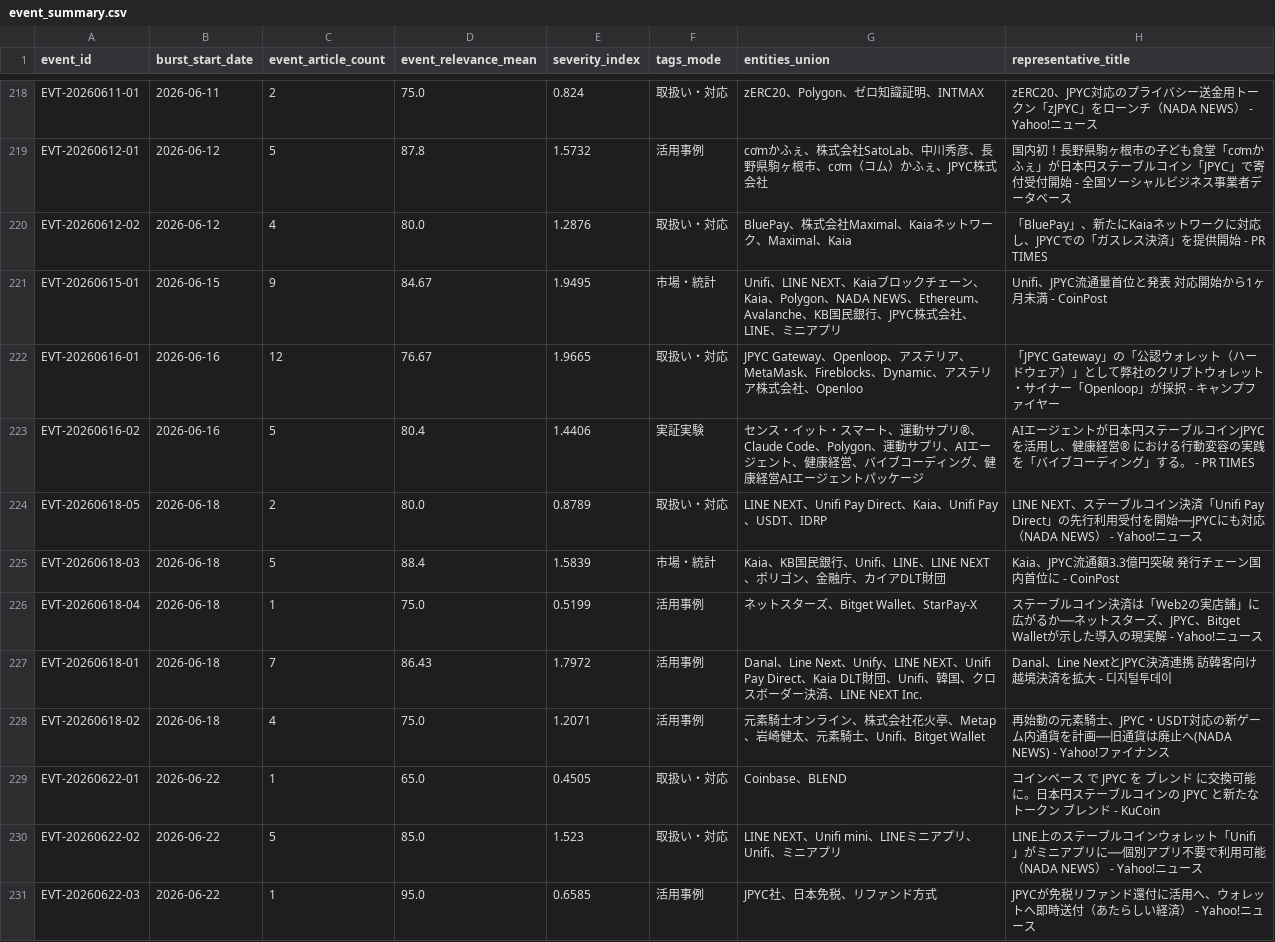
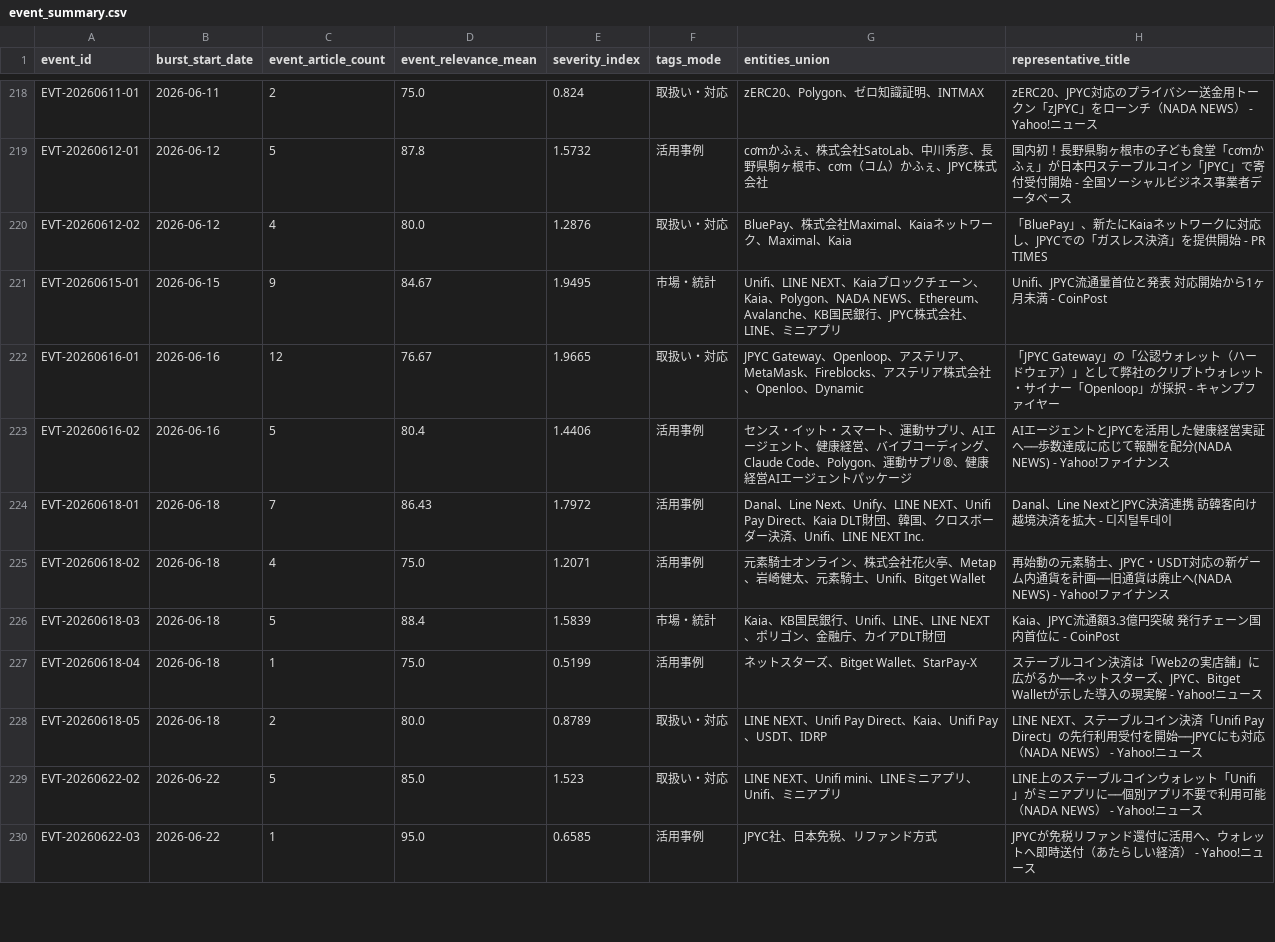
Before and after one commit to matsuno04/jpyc-news-v2, a CSV file: data/event_summary.csv, drawn as a sheet; only a part is shown, gaps mark what is left out; the diff covers the shown part only.

```diff
--- a/data/event_summary.csv
+++ b/data/event_summary.csv
@@ -221,10 +221,9 @@ EVT-20260612-02,2026-06-12,4,80.0,1.2876,取扱い・対応,BluePay、株式会
 EVT-20260615-01,2026-06-15,9,84.67,1.9495,市場・統計,Unifi、LINE NEXT、Kaiaブロックチェーン、Kaia、Polygon、NADA NEWS、Ethereum、Avalanche、KB国民銀行、JPYC株式会社、LINE、ミニアプリ,Unifi、JPYC流通量首位と発表 対応開始から1ヶ月未満 - CoinPost
-EVT-20260616-01,2026-06-16,12,76.67,1.9665,取扱い・対応,JPYC Gateway、Openloop、アステリア、MetaMask、Fireblocks、Dynamic、アステリア株式会社、Openloo,「JPYC Gateway」の「公認ウォレット（ハードウェア）」として弊社のクリプトウォレット・サイナー「Openloop」が採択 - キャンプファイヤー
-EVT-20260616-02,2026-06-16,5,80.4,1.4406,実証実験,センス・イット・スマート、運動サプリ®、Claude Code、Polygon、運動サプリ、AIエージェント、健康経営、バイブコーディング、健康経営AIエージェントパッケージ,AIエージェントが日本円ステーブルコインJPYCを活用し、健康経営® における行動変容の実践を「バイブコーディング」する。 - PR TIMES
-EVT-20260618-05,2026-06-18,2,80.0,0.8789,取扱い・対応,LINE NEXT、Unifi Pay Direct、Kaia、Unifi Pay、USDT、IDRP,LINE NEXT、ステーブルコイン決済「Unifi Pay Direct」の先行利用受付を開始──JPYCにも対応（NADA NEWS） - Yahoo!ニュース
+EVT-20260616-01,2026-06-16,12,76.67,1.9665,取扱い・対応,JPYC Gateway、Openloop、アステリア、MetaMask、Fireblocks、アステリア株式会社、Openloo、Dynamic,「JPYC Gateway」の「公認ウォレット（ハードウェア）」として弊社のクリプトウォレット・サイナー「Openloop」が採択 - キャンプファイヤー
+EVT-20260616-02,2026-06-16,5,80.4,1.4406,活用事例,センス・イット・スマート、運動サプリ、AIエージェント、健康経営、バイブコーディング、Claude Code、Polygon、運動サプリ®、健康経営AIエージェントパッケージ,AIエージェントとJPYCを活用した健康経営実証へ──歩数達成に応じて報酬を配分(NADA NEWS) - Yahoo!ファイナンス
+EVT-20260618-01,2026-06-18,7,86.43,1.7972,活用事例,Danal、Line Next、Unify、LINE NEXT、Unifi Pay Direct、Kaia DLT財団、韓国、クロスボーダー決済、Unifi、LINE NEXT Inc.,Danal、Line NextとJPYC決済連携 訪韓客向け越境決済を拡大 - 디지털투데이
+EVT-20260618-02,2026-06-18,4,75.0,1.2071,活用事例,元素騎士オンライン、株式会社花火亭、Metap、岩崎健太、元素騎士、Unifi、Bitget Wallet,再始動の元素騎士、JPYC・USDT対応の新ゲーム内通貨を計画──旧通貨は廃止へ(NADA NEWS) - Yahoo!ファイナンス
 EVT-20260618-03,2026-06-18,5,88.4,1.5839,市場・統計,Kaia、KB国民銀行、Unifi、LINE、LINE NEXT、ポリゴン、金融庁、カイアDLT財団,Kaia、JPYC流通額3.3億円突破 発行チェーン国内首位に - CoinPost
 EVT-20260618-04,2026-06-18,1,75.0,0.5199,活用事例,ネットスターズ、Bitget Wallet、StarPay-X,ステーブルコイン決済は「Web2の実店舗」に広がるか──ネットスターズ、JPYC、Bitget Walletが示した導入の現実解 - Yahoo!ニュース
-EVT-20260618-01,2026-06-18,7,86.43,1.7972,活用事例,Danal、Line Next、Unify、LINE NEXT、Unifi Pay Direct、Kaia DLT財団、Unifi、韓国、クロスボーダー決済、LINE NEXT Inc.,Danal、Line NextとJPYC決済連携 訪韓客向け越境決済を拡大 - 디지털투데이
-EVT-20260618-02,2026-06-18,4,75.0,1.2071,活用事例,元素騎士オンライン、株式会社花火亭、Metap、岩崎健太、元素騎士、Unifi、Bitget Wallet,再始動の元素騎士、JPYC・USDT対応の新ゲーム内通貨を計画──旧通貨は廃止へ(NADA NEWS) - Yahoo!ファイナンス
-EVT-20260622-01,2026-06-22,1,65.0,0.4505,取扱い・対応,Coinbase、BLEND,コインベース で JPYC を ブレンド に交換可能に。日本円ステーブルコインの JPYC と新たなトークン ブレンド - KuCoin
+EVT-20260618-05,2026-06-18,2,80.0,0.8789,取扱い・対応,LINE NEXT、Unifi Pay Direct、Kaia、Unifi Pay、USDT、IDRP,LINE NEXT、ステーブルコイン決済「Unifi Pay Direct」の先行利用受付を開始──JPYCにも対応（NADA NEWS） - Yahoo!ニュース
 EVT-20260622-02,2026-06-22,5,85.0,1.523,取扱い・対応,LINE NEXT、Unifi mini、LINEミニアプリ、Unifi、ミニアプリ,LINE上のステーブルコインウォレット「Unifi」がミニアプリに──個別アプリ不要で利用可能（NADA NEWS） - Yahoo!ニュース
```
Also changed, not shown: 7 added rows, 5 removed rows, 16 moved rows and 46 edited cells elsewhere in this file, data/daily_panel.csv, 1 other file.
